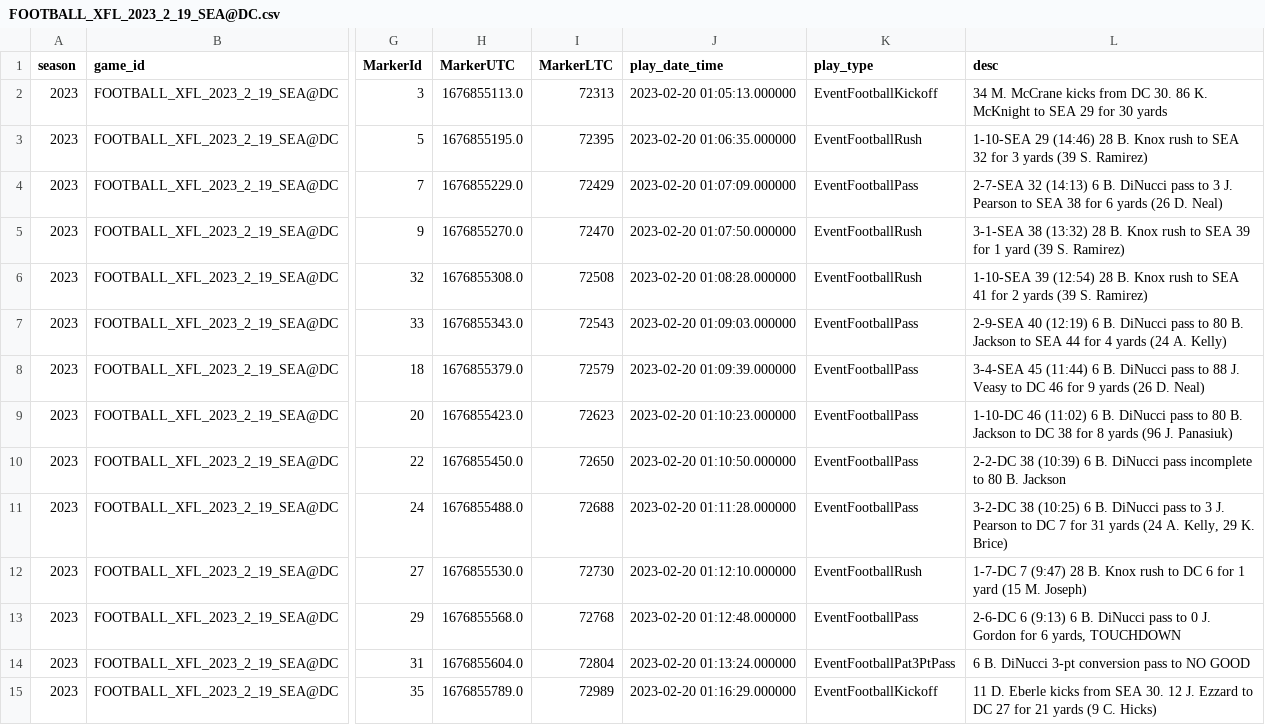
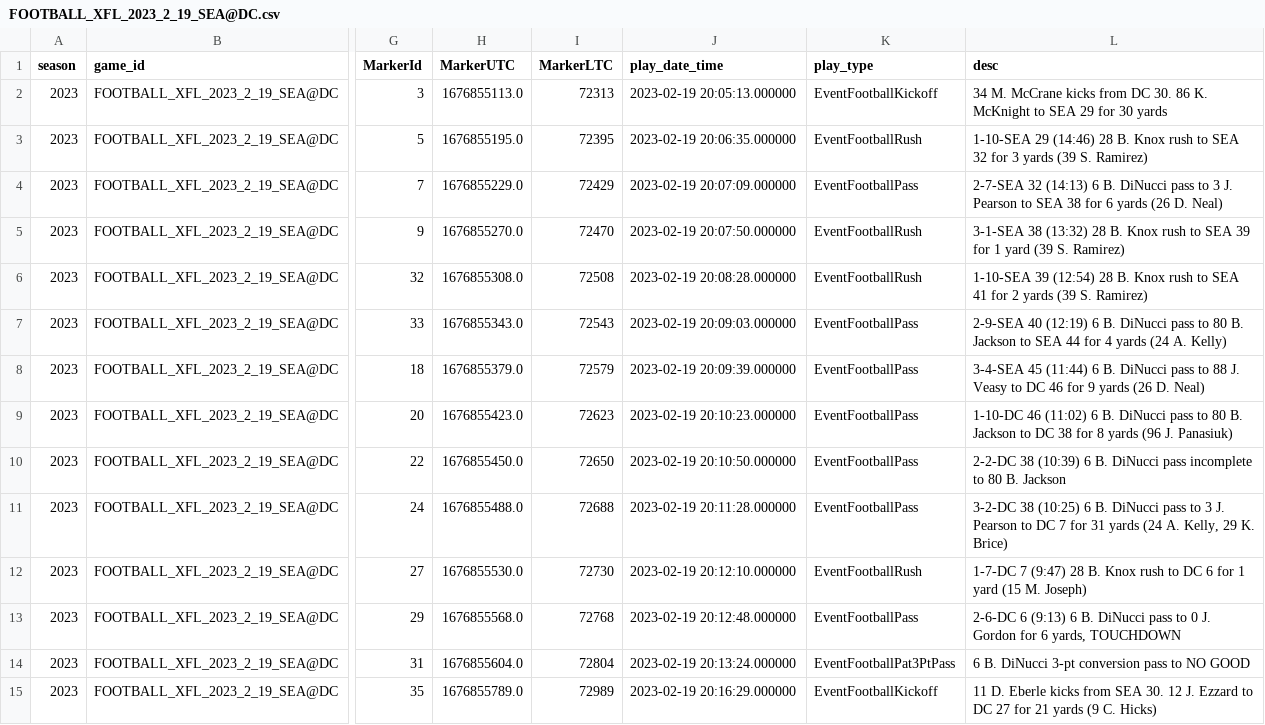
Before and after one commit to armstjc/xfl-2023-data-repository, a CSV file: pbp/single_game/csv/FOOTBALL_XFL_2023_2_19_SEA@DC.csv, drawn as a sheet; only a part is shown, gaps mark what is left out; the diff covers the shown part only; the diff names each change by its address in the sheet, - before the commit and + after, or states it on an @@ line.

```diff
--- a/pbp/single_game/csv/FOOTBALL_XFL_2023_2_19_SEA@DC.csv
+++ b/pbp/single_game/csv/FOOTBALL_XFL_2023_2_19_SEA@DC.csv
-J2 (play_date_time): 2023-02-20 01:05:13.000000
+J2 (play_date_time): 2023-02-19 20:05:13.000000
-J3 (play_date_time): 2023-02-20 01:06:35.000000
+J3 (play_date_time): 2023-02-19 20:06:35.000000
-J4 (play_date_time): 2023-02-20 01:07:09.000000
+J4 (play_date_time): 2023-02-19 20:07:09.000000
-J5 (play_date_time): 2023-02-20 01:07:50.000000
+J5 (play_date_time): 2023-02-19 20:07:50.000000
-J6 (play_date_time): 2023-02-20 01:08:28.000000
+J6 (play_date_time): 2023-02-19 20:08:28.000000
-J7 (play_date_time): 2023-02-20 01:09:03.000000
+J7 (play_date_time): 2023-02-19 20:09:03.000000
-J8 (play_date_time): 2023-02-20 01:09:39.000000
+J8 (play_date_time): 2023-02-19 20:09:39.000000
-J9 (play_date_time): 2023-02-20 01:10:23.000000
+J9 (play_date_time): 2023-02-19 20:10:23.000000
-J10 (play_date_time): 2023-02-20 01:10:50.000000
+J10 (play_date_time): 2023-02-19 20:10:50.000000
-J11 (play_date_time): 2023-02-20 01:11:28.000000
+J11 (play_date_time): 2023-02-19 20:11:28.000000
-J12 (play_date_time): 2023-02-20 01:12:10.000000
+J12 (play_date_time): 2023-02-19 20:12:10.000000
-J13 (play_date_time): 2023-02-20 01:12:48.000000
+J13 (play_date_time): 2023-02-19 20:12:48.000000
-J14 (play_date_time): 2023-02-20 01:13:24.000000
+J14 (play_date_time): 2023-02-19 20:13:24.000000
-J15 (play_date_time): 2023-02-20 01:16:29.000000
+J15 (play_date_time): 2023-02-19 20:16:29.000000
```
Also changed, not shown: 155 edited cells elsewhere in this file, pbp/single_game/csv/FOOTBALL_XFL_2023_2_18_ORL@HOU.csv, pbp/single_game/csv/FOOTBALL_XFL_2023_2_18_VGS@ARL.csv, 42 other files.
